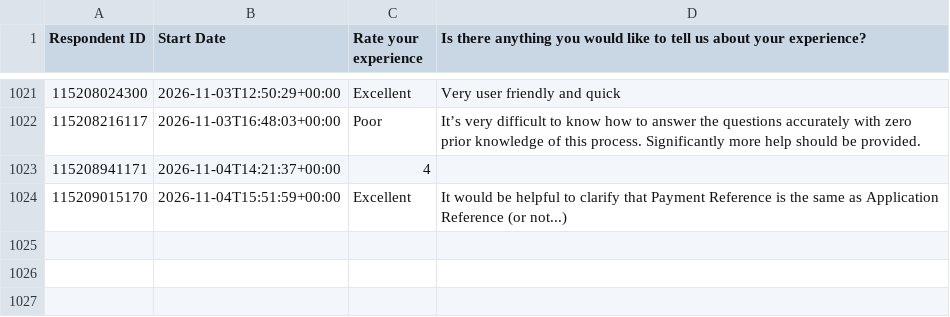
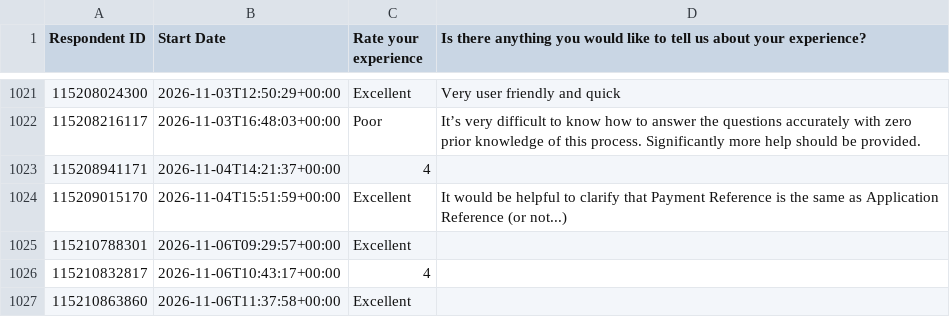
Before and after one commit to NidaAzizMirza/BCFeedback_dashboard, a CSV file: data/survey_cache.csv, drawn as a sheet; only a part is shown, gaps mark what is left out; the diff names each change by its address in the sheet, - before the commit and + after, or states it on an @@ line.

```diff
--- a/data/survey_cache.csv
+++ b/data/survey_cache.csv
+row 1025: 115210788301 | 2026-11-06T09:29:57+00:00 | Excellent
+row 1026: 115210832817 | 2026-11-06T10:43:17+00:00 | 4
+row 1027: 115210863860 | 2026-11-06T11:37:58+00:00 | Excellent
```
Also changed, not shown: 1 other file.
